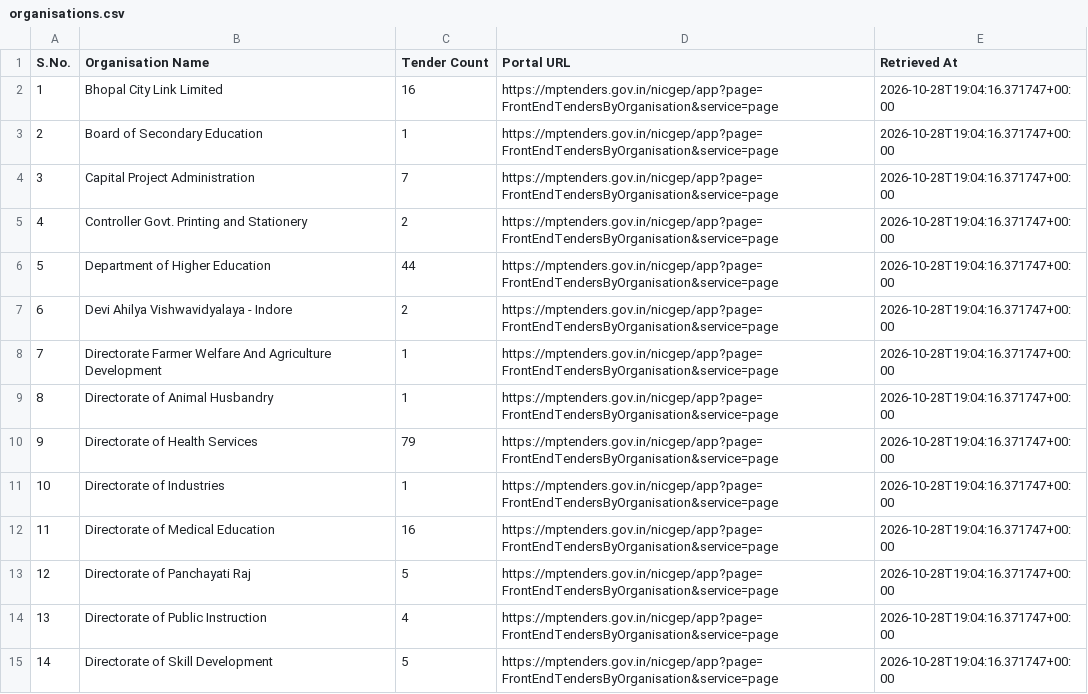
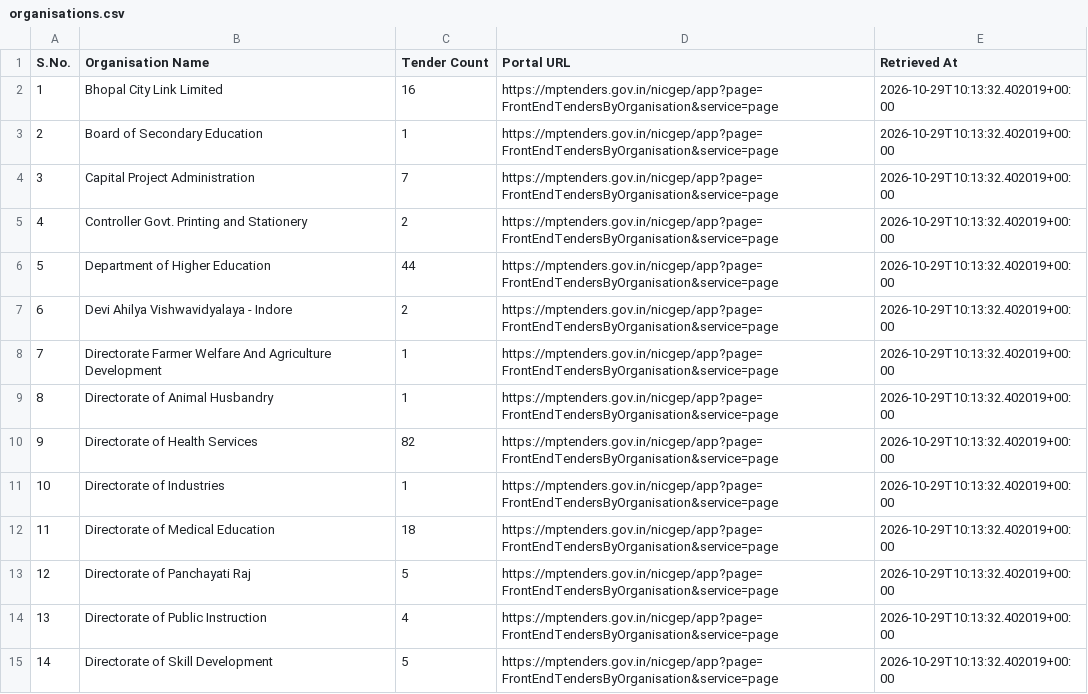
Before and after one commit to esign2015/mp-tenders, a CSV file: organisations.csv, drawn as a sheet; only a part is shown; the diff covers the shown part only; the diff names each change by its address in the sheet, - before the commit and + after, or states it on an @@ line.

```diff
--- a/organisations.csv
+++ b/organisations.csv
-E2:E15 (Retrieved At): 2026-10-28T19:04:16.371747+00:00
+E2:E15 (Retrieved At): 2026-10-29T10:13:32.402019+00:00
-C10 (Tender Count): 79
+C10 (Tender Count): 82
-C12 (Tender Count): 16
+C12 (Tender Count): 18
```
Also changed, not shown: 1 added row, 3 removed rows, 98 edited cells and row numbers in column A elsewhere in this file, 13 other files.
